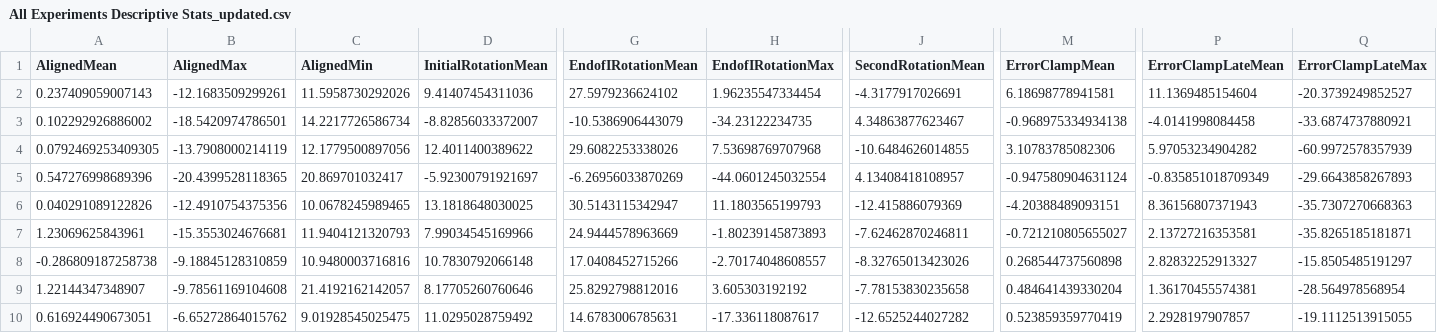
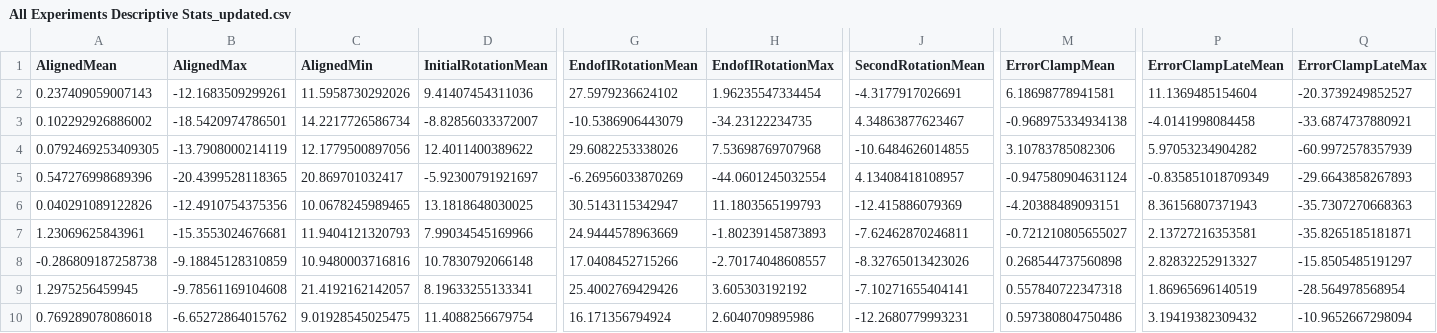
Before and after one commit to JennR1990/TwoRateProprioception, a CSV file: ana/All Experiments Descriptive Stats_updated.csv, drawn as a sheet; only a part is shown, gaps mark what is left out; the diff names each change by its address in the sheet, - before the commit and + after, or states it on an @@ line.

```diff
--- a/ana/All Experiments Descriptive Stats_updated.csv
+++ b/ana/All Experiments Descriptive Stats_updated.csv
-A9 (AlignedMean): 1.22144347348907
+A9 (AlignedMean): 1.2975256459945
-D9 (InitialRotationMean): 8.17705260760646
+D9 (InitialRotationMean): 8.19633255133341
-G9 (EndofIRotationMean): 25.8292798812016
+G9 (EndofIRotationMean): 25.4002769429426
-J9 (SecondRotationMean): -7.78153830235658
+J9 (SecondRotationMean): -7.10271655404141
-M9 (ErrorClampMean): 0.484641439330204
+M9 (ErrorClampMean): 0.557840722347318
-P9 (ErrorClampLateMean): 1.36170455574381
+P9 (ErrorClampLateMean): 1.86965696140519
-A10 (AlignedMean): 0.616924490673051
+A10 (AlignedMean): 0.769289078086018
-D10 (InitialRotationMean): 11.0295028759492
+D10 (InitialRotationMean): 11.4088256679754
-G10 (EndofIRotationMean): 14.6783006785631
+G10 (EndofIRotationMean): 16.171356794924
-H10 (EndofIRotationMax): -17.336118087617
+H10 (EndofIRotationMax): 2.6040709895986
-J10 (SecondRotationMean): -12.6525244027282
+J10 (SecondRotationMean): -12.2680779993231
-M10 (ErrorClampMean): 0.523859359770419
+M10 (ErrorClampMean): 0.597380804750486
-P10 (ErrorClampLateMean): 2.2928197907857
+P10 (ErrorClampLateMean): 3.19419382309432
-Q10 (ErrorClampLateMax): -19.1112513915055
+Q10 (ErrorClampLateMax): -10.9652667298094
```
Also changed, not shown: 5 other files.
